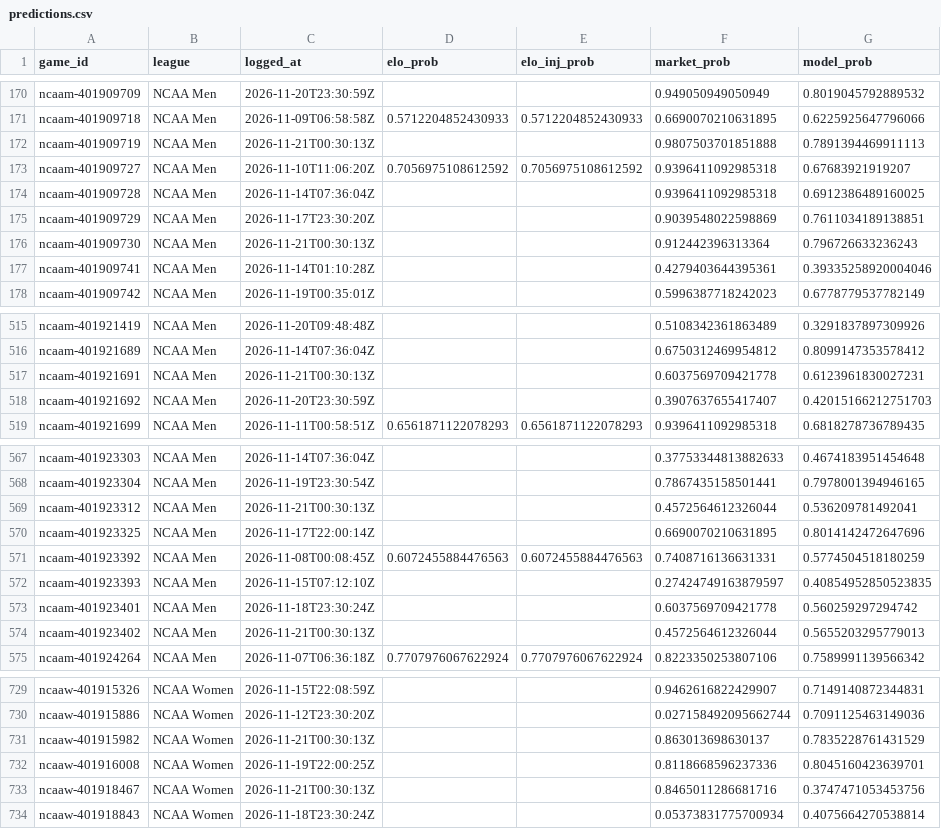
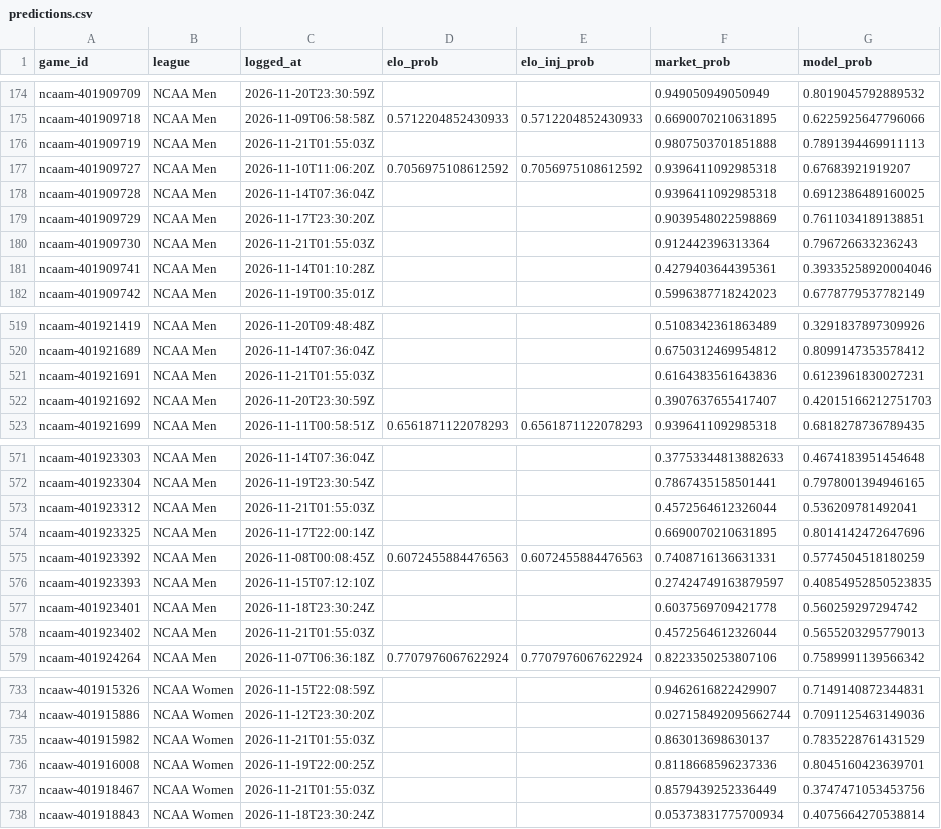
Before and after one commit to charliedavis78-bit/edge-e4b8b58d340a, a CSV file: log/predictions.csv, drawn as a sheet; only a part is shown, gaps mark what is left out; the diff covers the shown part only.

```diff
--- a/log/predictions.csv
+++ b/log/predictions.csv
@@ -171,3 +175,3 @@ ncaam-401909709,NCAA Men,2026-11-20T23:30:59Z,,,0.949050949050949,0.801904579288
 ncaam-401909718,NCAA Men,2026-11-09T06:58:58Z,0.5712204852430933,0.5712204852430933,0.6690070210631895,0.6225925647796066
-ncaam-401909719,NCAA Men,2026-11-21T00:30:13Z,,,0.9807503701851888,0.7891394469911113
+ncaam-401909719,NCAA Men,2026-11-21T01:55:03Z,,,0.9807503701851888,0.7891394469911113
 ncaam-401909727,NCAA Men,2026-11-10T11:06:20Z,0.7056975108612592,0.7056975108612592,0.9396411092985318,0.67683921919207
@@ -175,3 +179,3 @@ ncaam-401909728,NCAA Men,2026-11-14T07:36:04Z,,,0.9396411092985318,0.69123864891
 ncaam-401909729,NCAA Men,2026-11-17T23:30:20Z,,,0.9039548022598869,0.7611034189138851
-ncaam-401909730,NCAA Men,2026-11-21T00:30:13Z,,,0.912442396313364,0.796726633236243
+ncaam-401909730,NCAA Men,2026-11-21T01:55:03Z,,,0.912442396313364,0.796726633236243
 ncaam-401909741,NCAA Men,2026-11-14T01:10:28Z,,,0.4279403644395361,0.39335258920004046
@@ -516,3 +520,3 @@ ncaam-401921419,NCAA Men,2026-11-20T09:48:48Z,,,0.5108342361863489,0.32918378973
 ncaam-401921689,NCAA Men,2026-11-14T07:36:04Z,,,0.6750312469954812,0.8099147353578412
-ncaam-401921691,NCAA Men,2026-11-21T00:30:13Z,,,0.6037569709421778,0.6123961830027231
+ncaam-401921691,NCAA Men,2026-11-21T01:55:03Z,,,0.6164383561643836,0.6123961830027231
 ncaam-401921692,NCAA Men,2026-11-20T23:30:59Z,,,0.3907637655417407,0.42015166212751703
@@ -568,3 +572,3 @@ ncaam-401923303,NCAA Men,2026-11-14T07:36:04Z,,,0.37753344813882633,0.4674183951
 ncaam-401923304,NCAA Men,2026-11-19T23:30:54Z,,,0.7867435158501441,0.7978001394946165
-ncaam-401923312,NCAA Men,2026-11-21T00:30:13Z,,,0.4572564612326044,0.536209781492041
+ncaam-401923312,NCAA Men,2026-11-21T01:55:03Z,,,0.4572564612326044,0.536209781492041
 ncaam-401923325,NCAA Men,2026-11-17T22:00:14Z,,,0.6690070210631895,0.8014142472647696
@@ -573,3 +577,3 @@ ncaam-401923393,NCAA Men,2026-11-15T07:12:10Z,,,0.27424749163879597,0.4085495285
 ncaam-401923401,NCAA Men,2026-11-18T23:30:24Z,,,0.6037569709421778,0.560259297294742
-ncaam-401923402,NCAA Men,2026-11-21T00:30:13Z,,,0.4572564612326044,0.5655203295779013
+ncaam-401923402,NCAA Men,2026-11-21T01:55:03Z,,,0.4572564612326044,0.5655203295779013
 ncaam-401924264,NCAA Men,2026-11-07T06:36:18Z,0.7707976067622924,0.7707976067622924,0.8223350253807106,0.7589991139566342
@@ -730,5 +734,5 @@ ncaaw-401915326,NCAA Women,2026-11-15T22:08:59Z,,,0.9462616822429907,0.714914087
 ncaaw-401915886,NCAA Women,2026-11-12T23:30:20Z,,,0.027158492095662744,0.7091125463149036
-ncaaw-401915982,NCAA Women,2026-11-21T00:30:13Z,,,0.863013698630137,0.7835228761431529
+ncaaw-401915982,NCAA Women,2026-11-21T01:55:03Z,,,0.863013698630137,0.7835228761431529
 ncaaw-401916008,NCAA Women,2026-11-19T22:00:25Z,,,0.8118668596237336,0.8045160423639701
-ncaaw-401918467,NCAA Women,2026-11-21T00:30:13Z,,,0.8465011286681716,0.3747471053453756
+ncaaw-401918467,NCAA Women,2026-11-21T01:55:03Z,,,0.8579439252336449,0.3747471053453756
 ncaaw-401918843,NCAA Women,2026-11-18T23:30:24Z,,,0.05373831775700934,0.4075664270538814
```
Also changed, not shown: 4 added rows and 47 edited cells elsewhere in this file.
